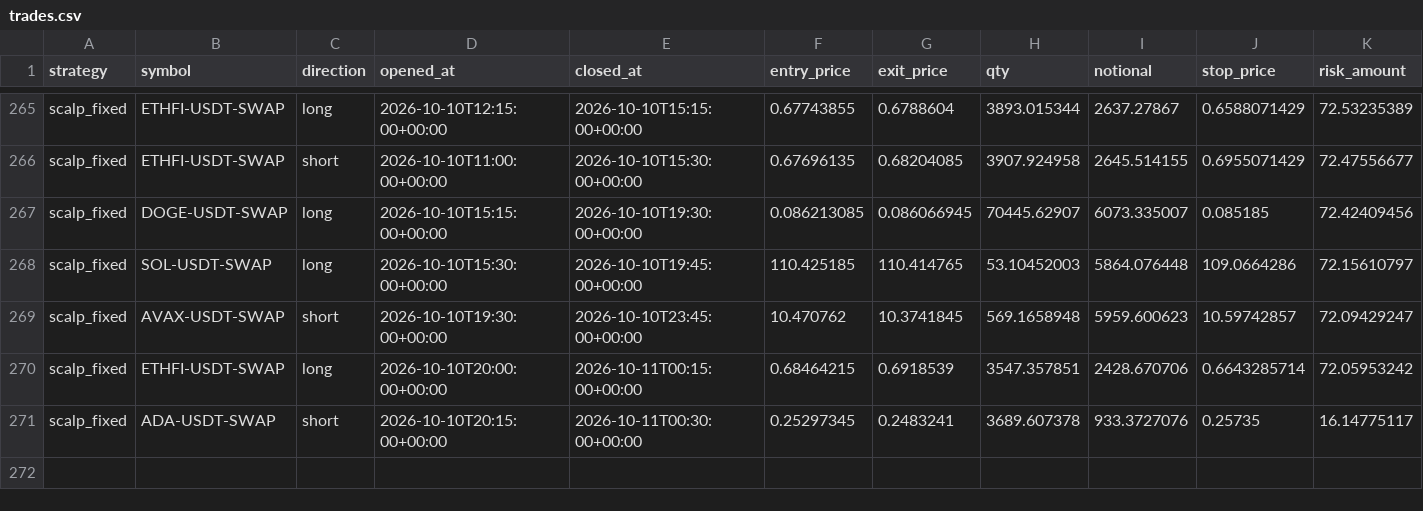
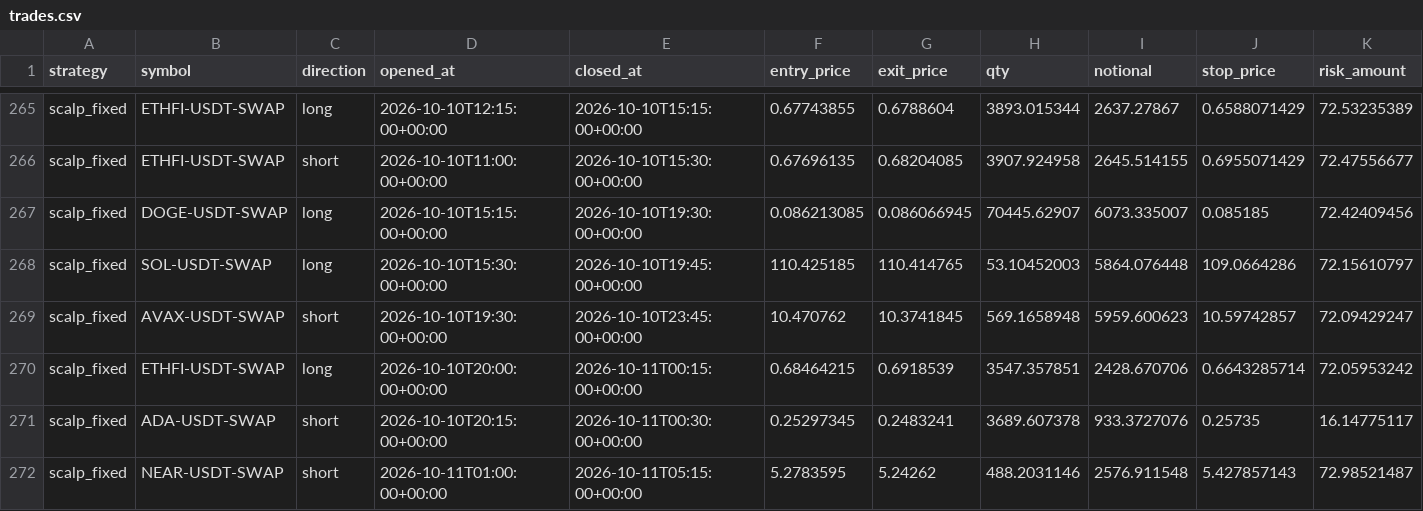
Before and after one commit to klonnist/crypto-paper-bot, a CSV file: ledgers_scalp/scalp_fixed/trades.csv, drawn as a sheet; only a part is shown, gaps mark what is left out; rows hold the shown columns only; the diff names each change by its address in the sheet, - before the commit and + after, or states it on an @@ line.

```diff
--- a/ledgers_scalp/scalp_fixed/trades.csv
+++ b/ledgers_scalp/scalp_fixed/trades.csv
+row 272: scalp_fixed | NEAR-USDT-SWAP | short | 2026-10-11T01:00:00+00:00 | 2026-10-11T05:15:00+00:00 | 5.2783595 | 5.24262 | 488.2031146 | 2576.911548 | 5.427857143 | 72.98521487
```
Also changed, not shown: ledgers_scalp/scalp_fixed/equity.csv, ledgers_scalp/scalp_patient/equity.csv, 9 other files.
